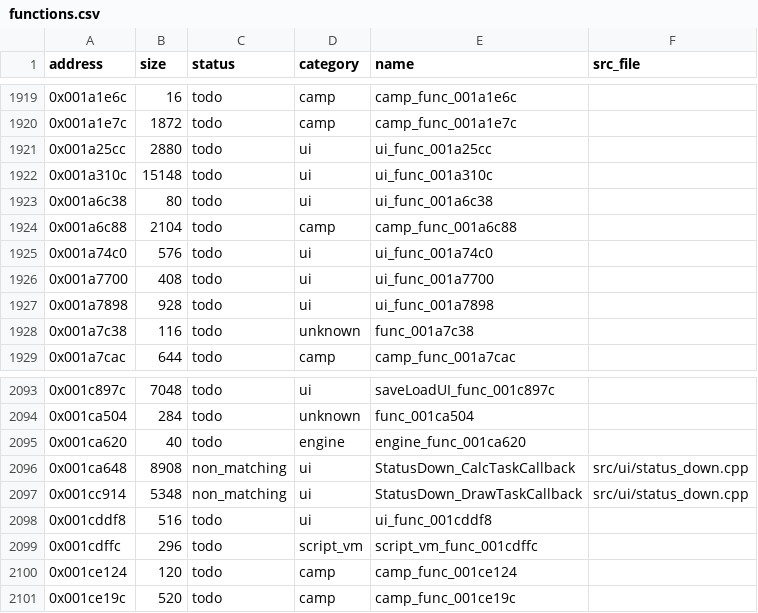
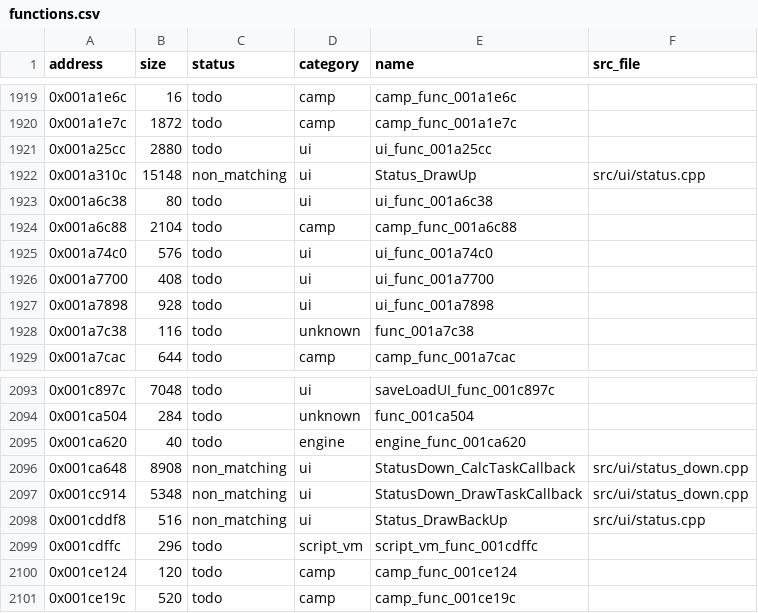
Before and after one commit to Guchdog/SMT4-decomp, a CSV file: config/functions.csv, drawn as a sheet; only a part is shown, gaps mark what is left out.

Commit message:
feat(ui): implement Status.cpp upper-screen stereo draw passes (+15,664 B)

```diff
--- a/config/functions.csv
+++ b/config/functions.csv
@@ -1921,3 +1921,3 @@ address,size,status,category,name,src_file
 0x001a25cc,2880,todo,ui,ui_func_001a25cc,
-0x001a310c,15148,todo,ui,ui_func_001a310c,
+0x001a310c,15148,non_matching,ui,Status_DrawUp,src/ui/status.cpp
 0x001a6c38,80,todo,ui,ui_func_001a6c38,
@@ -2097,3 +2097,3 @@ address,size,status,category,name,src_file
 0x001cc914,5348,non_matching,ui,StatusDown_DrawTaskCallback,src/ui/status_down.cpp
-0x001cddf8,516,todo,ui,ui_func_001cddf8,
+0x001cddf8,516,non_matching,ui,Status_DrawBackUp,src/ui/status.cpp
 0x001cdffc,296,todo,script_vm,script_vm_func_001cdffc,
```
Also changed, not shown: 6 other files.
